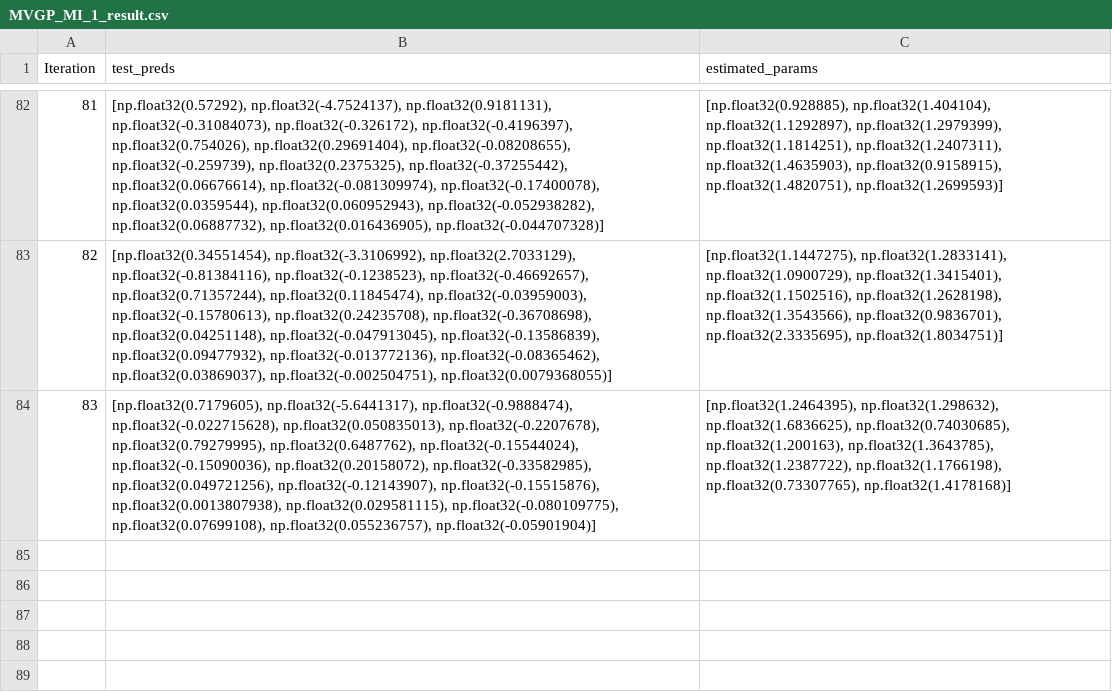
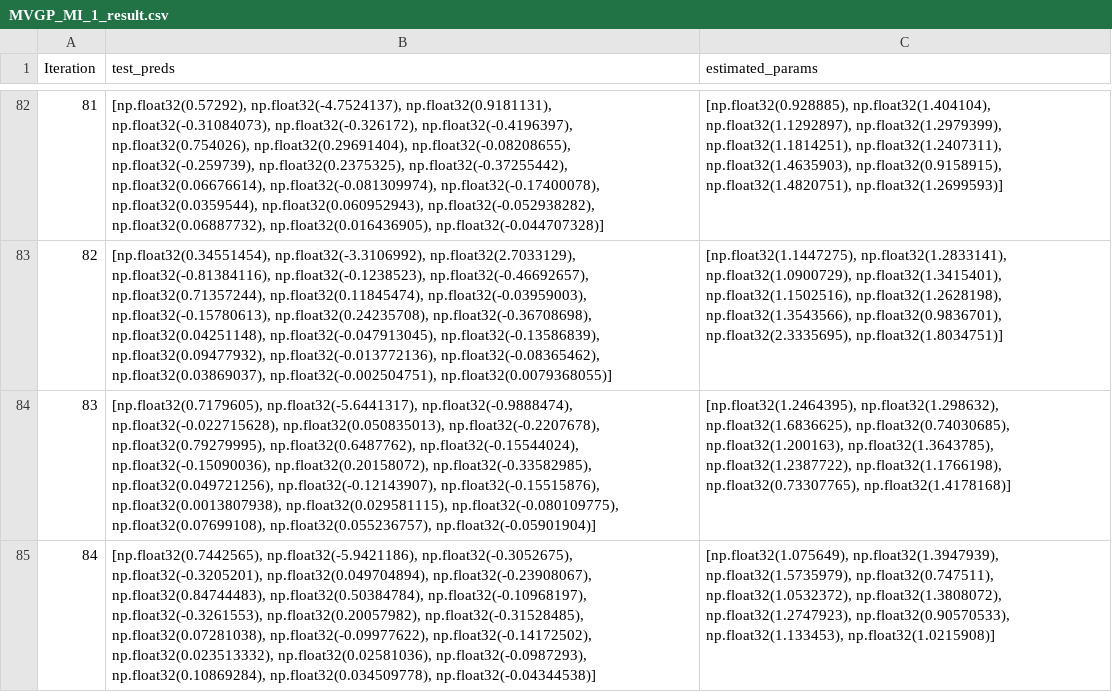
Before and after one commit to Aether-Ren/Multioutput_FixedG_GP, a CSV file: LocalDisease/Result/MVGP_MI_1_result.csv, drawn as a sheet; only a part is shown, gaps mark what is left out; the diff names each change by its address in the sheet, - before the commit and + after, or states it on an @@ line.

```diff
--- a/LocalDisease/Result/MVGP_MI_1_result.csv
+++ b/LocalDisease/Result/MVGP_MI_1_result.csv
+row 85: 84 | [np.float32(0.7442565), np.float32(-5.9421186), np.float32(-0.3052675), np.float32(-0.3205201), np.float32(0.049704894), np.float32(-0.23908067), np.float32(0.84744483), np.float32(0.50384784), np.float32(-0.10968197), np.float32(-0.3261553), np.float32(0.20057982), np.float32(-0.31528485), np.float32(0.07281038), np.float32(-0.09977622), np.float32(-0.14172502), np.float32(0.023513332), np.float32(0.02581036), np.float32(-0.0987293), np.float32(0.10869284), np.float32(0.034509778), np.float32(-0.04344538)] | [np.float32(1.075649), np.float32(1.3947939), np.float32(1.5735979), np.float32(0.747511), np.float32(1.0532372), np.float32(1.3808072), np.float32(1.2747923), np.float32(0.90570533), np.float32(1.133453), np.float32(1.0215908)]
```
Also changed, not shown: LocalDisease/Result/MVGP_MI_2_result.csv.
